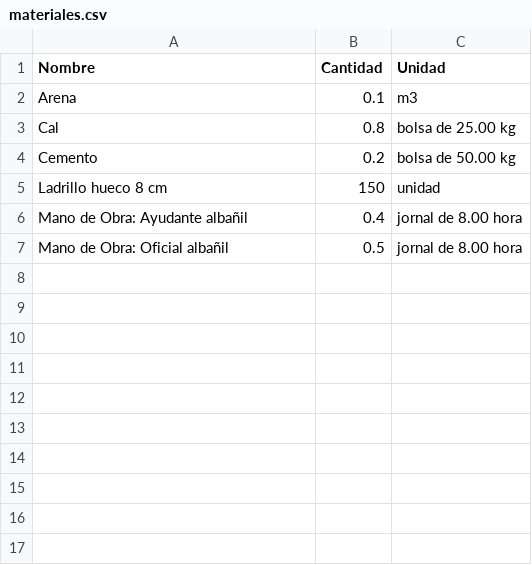
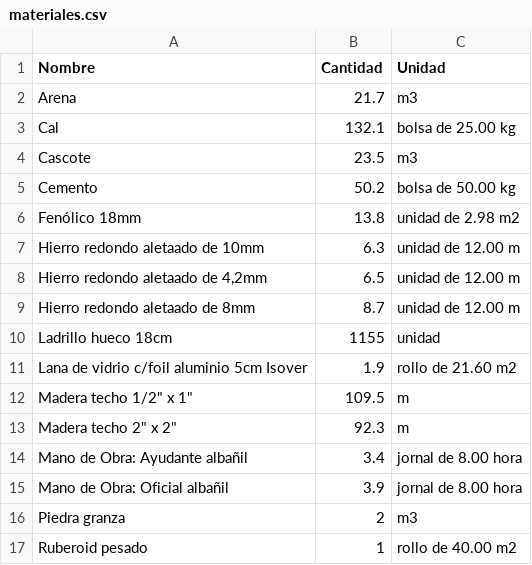
Before and after one commit to ggsalas/rubromat, a CSV file: materiales.csv, drawn as a sheet.

```diff
--- a/materiales.csv
+++ b/materiales.csv
@@ -1,7 +1,17 @@
 Nombre,Cantidad,Unidad
-Arena,0.1,"m3 "
-Cal,0.8,"bolsa de 25.00 kg"
-Cemento,0.2,"bolsa de 50.00 kg"
-"Ladrillo hueco 8 cm",150,"unidad "
-"Mano de Obra: Ayudante albañil",0.4,"jornal de 8.00 hora"
-"Mano de Obra: Oficial albañil",0.5,"jornal de 8.00 hora"
+Arena,21.7,"m3 "
+Cal,132.1,"bolsa de 25.00 kg"
+Cascote,23.5,"m3 "
+Cemento,50.2,"bolsa de 50.00 kg"
+"Fenólico 18mm",13.8,"unidad de 2.98 m2"
+"Hierro redondo aletaado de 10mm",6.3,"unidad de 12.00 m"
+"Hierro redondo aletaado de 4,2mm",6.5,"unidad de 12.00 m"
+"Hierro redondo aletaado de 8mm",8.7,"unidad de 12.00 m"
+"Ladrillo hueco 18cm",1155,"unidad "
+"Lana de vidrio c/foil aluminio  5cm Isover",1.9,"rollo de 21.60 m2"
+"Madera techo 1/2"" x 1""",109.5,"m "
+"Madera techo 2"" x 2""",92.3,"m "
+"Mano de Obra: Ayudante albañil",3.4,"jornal de 8.00 hora"
+"Mano de Obra: Oficial albañil",3.9,"jornal de 8.00 hora"
+"Piedra granza",2,"m3 "
+"Ruberoid pesado",1,"rollo de 40.00 m2"
```
Also changed, not shown: 4 other files.
